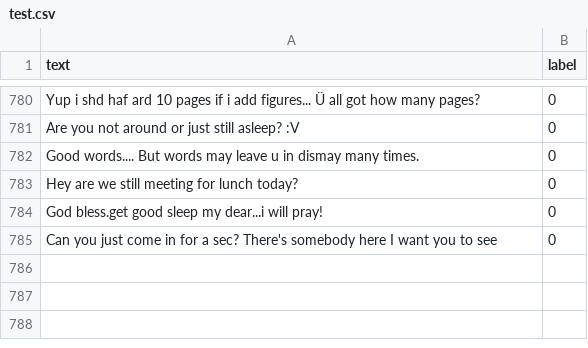
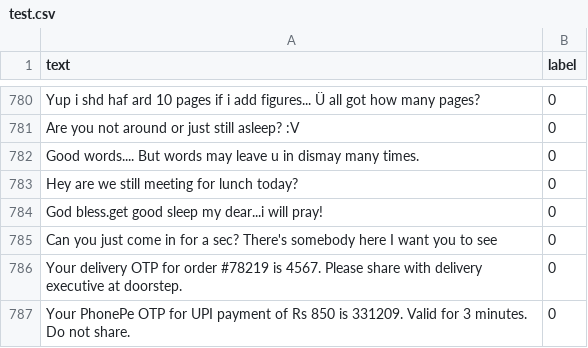
Before and after one commit to Ajay-Kote/ML_Models, a CSV file: module2_sms/data/processed/test.csv, drawn as a sheet; only a part is shown, gaps mark what is left out; the diff names each change by its address in the sheet, - before the commit and + after, or states it on an @@ line.

```diff
--- a/module2_sms/data/processed/test.csv
+++ b/module2_sms/data/processed/test.csv
+row 786: Your delivery OTP for order #78219 is 4567. Please share with delivery executive at doorstep. | 0
+row 787: Your PhonePe OTP for UPI payment of Rs 850 is 331209. Valid for 3 minutes. Do not share. | 0
```
Also changed, not shown: module2_sms/data/processed/train.csv, module2_sms/data/processed/val.csv, 13 other files.
